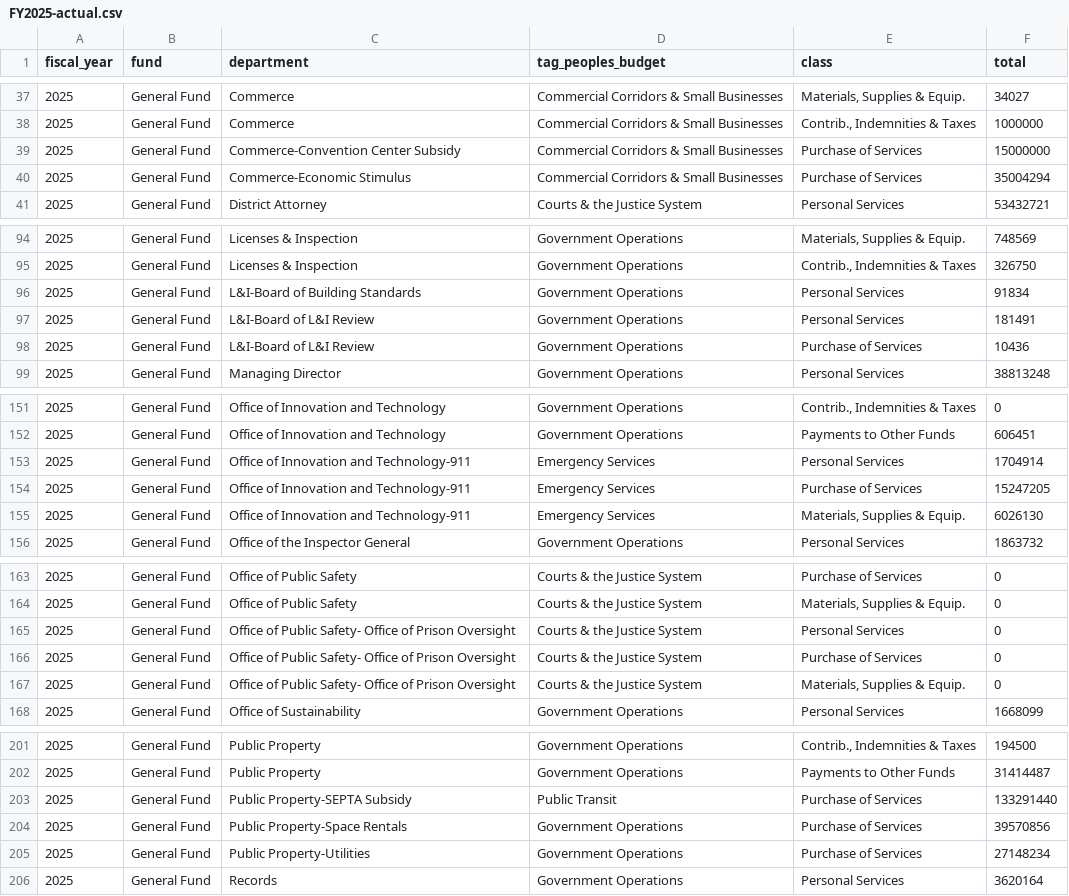
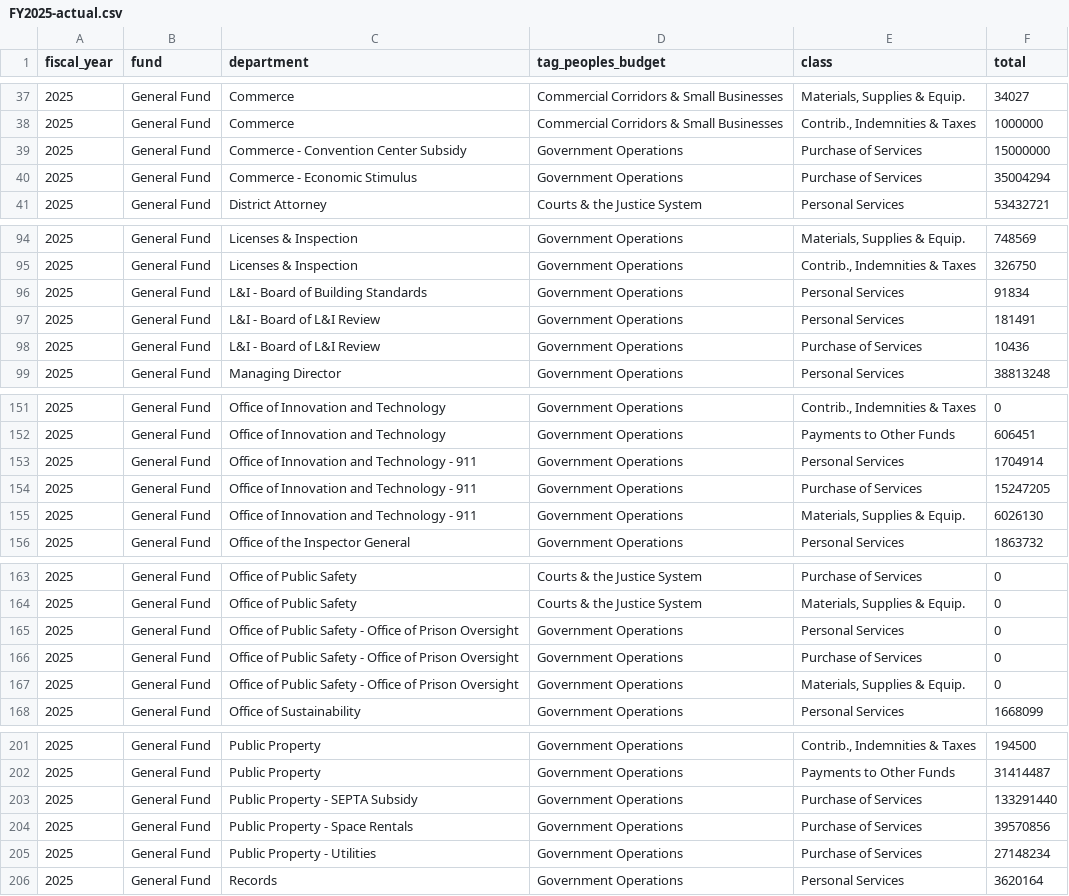
Before and after one commit to acouch/phila-budget-site, a CSV file: data/output/FY2025-actual.csv, drawn as a sheet; only a part is shown, gaps mark what is left out; the diff covers the shown part only.

```diff
--- a/data/output/FY2025-actual.csv
+++ b/data/output/FY2025-actual.csv
@@ -38,4 +38,4 @@ fiscal_year,fund,department,tag_peoples_budget,class,total
 2025,General Fund,Commerce,Commercial Corridors & Small Businesses,"Contrib., Indemnities & Taxes",1000000
-2025,General Fund,Commerce-Convention Center Subsidy,Commercial Corridors & Small Businesses,Purchase of Services,15000000
-2025,General Fund,Commerce-Economic Stimulus,Commercial Corridors & Small Businesses,Purchase of Services,35004294
+2025,General Fund,Commerce - Convention Center Subsidy,Government Operations,Purchase of Services,15000000
+2025,General Fund,Commerce - Economic Stimulus,Government Operations,Purchase of Services,35004294
 2025,General Fund,District Attorney,Courts & the Justice System,Personal Services,53432721
@@ -95,5 +95,5 @@ fiscal_year,fund,department,tag_peoples_budget,class,total
 2025,General Fund,Licenses & Inspection,Government Operations,"Contrib., Indemnities & Taxes",326750
-2025,General Fund,L&I-Board of Building Standards,Government Operations,Personal Services,91834
-2025,General Fund,L&I-Board of L&I Review,Government Operations,Personal Services,181491
-2025,General Fund,L&I-Board of L&I Review,Government Operations,Purchase of Services,10436
+2025,General Fund,L&I - Board of Building Standards,Government Operations,Personal Services,91834
+2025,General Fund,L&I - Board of L&I Review,Government Operations,Personal Services,181491
+2025,General Fund,L&I - Board of L&I Review,Government Operations,Purchase of Services,10436
 2025,General Fund,Managing Director,Government Operations,Personal Services,38813248
@@ -152,5 +152,5 @@ fiscal_year,fund,department,tag_peoples_budget,class,total
 2025,General Fund,Office of Innovation and Technology,Government Operations,Payments to Other Funds,606451
-2025,General Fund,Office of Innovation and Technology-911,Emergency Services,Personal Services,1704914
-2025,General Fund,Office of Innovation and Technology-911,Emergency Services,Purchase of Services,15247205
-2025,General Fund,Office of Innovation and Technology-911,Emergency Services,"Materials, Supplies & Equip.",6026130
+2025,General Fund,Office of Innovation and Technology - 911,Government Operations,Personal Services,1704914
+2025,General Fund,Office of Innovation and Technology - 911,Government Operations,Purchase of Services,15247205
+2025,General Fund,Office of Innovation and Technology - 911,Government Operations,"Materials, Supplies & Equip.",6026130
 2025,General Fund,Office of the Inspector General,Government Operations,Personal Services,1863732
@@ -164,5 +164,5 @@ fiscal_year,fund,department,tag_peoples_budget,class,total
 2025,General Fund,Office of Public Safety,Courts & the Justice System,"Materials, Supplies & Equip.",0
-2025,General Fund,Office of Public Safety- Office of Prison Oversight,Courts & the Justice System,Personal Services,0
-2025,General Fund,Office of Public Safety- Office of Prison Oversight,Courts & the Justice System,Purchase of Services,0
-2025,General Fund,Office of Public Safety- Office of Prison Oversight,Courts & the Justice System,"Materials, Supplies & Equip.",0
+2025,General Fund,Office of Public Safety - Office of Prison Oversight,Government Operations,Personal Services,0
+2025,General Fund,Office of Public Safety - Office of Prison Oversight,Government Operations,Purchase of Services,0
+2025,General Fund,Office of Public Safety - Office of Prison Oversight,Government Operations,"Materials, Supplies & Equip.",0
 2025,General Fund,Office of Sustainability,Government Operations,Personal Services,1668099
@@ -202,5 +202,5 @@ fiscal_year,fund,department,tag_peoples_budget,class,total
 2025,General Fund,Public Property,Government Operations,Payments to Other Funds,31414487
-2025,General Fund,Public Property-SEPTA Subsidy,Public Transit,Purchase of Services,133291440
-2025,General Fund,Public Property-Space Rentals,Government Operations,Purchase of Services,39570856
-2025,General Fund,Public Property-Utilities,Government Operations,Purchase of Services,27148234
+2025,General Fund,Public Property - SEPTA Subsidy,Government Operations,Purchase of Services,133291440
+2025,General Fund,Public Property - Space Rentals,Government Operations,Purchase of Services,39570856
+2025,General Fund,Public Property - Utilities,Government Operations,Purchase of Services,27148234
 2025,General Fund,Records,Government Operations,Personal Services,3620164
```
Also changed, not shown: 37 edited cells elsewhere in this file, data/output/FY2026-adopted.csv, data/output/FY2026-estimated.csv, 6 other files.
